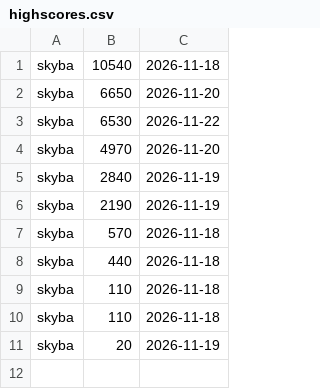
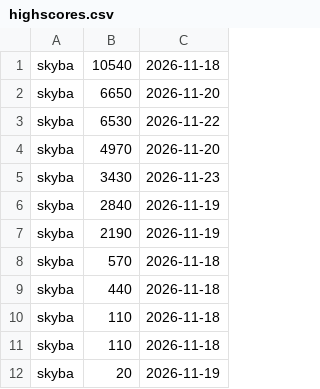
Before and after one commit to taribalazs0/pacman, a CSV file: highscores.csv, drawn as a sheet.

```diff
--- a/highscores.csv
+++ b/highscores.csv
@@ -4,2 +4,3 @@ skyba;6530;2026-11-22
 skyba;4970;2026-11-20
+skyba;3430;2026-11-23
 skyba;2840;2026-11-19
```
Also changed, not shown: 6 other files.
